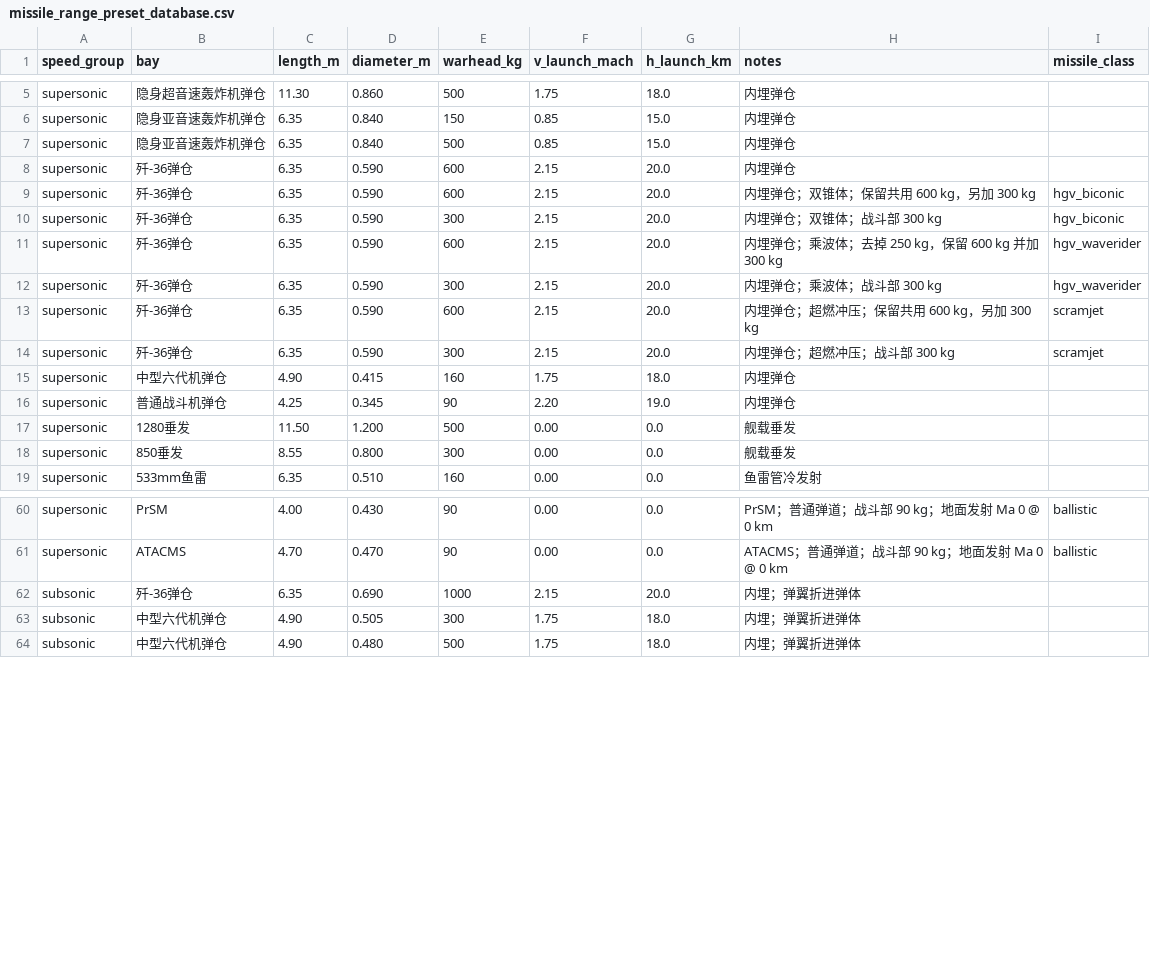
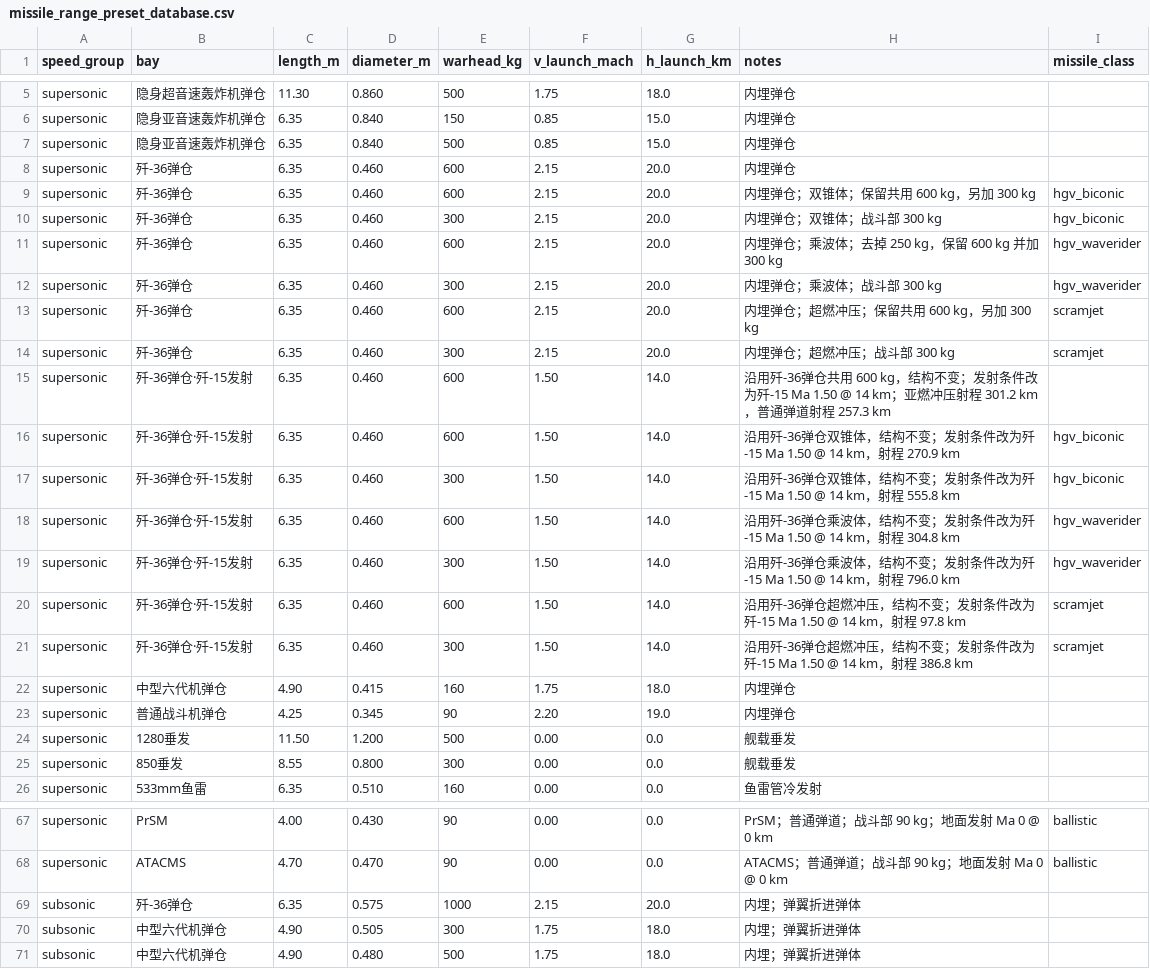
Before and after one commit to xtxsinan-lgtm/military_simulators, a CSV file: data/missile_range_preset_database.csv, drawn as a sheet; only a part is shown, gaps mark what is left out.

```diff
--- a/data/missile_range_preset_database.csv
+++ b/data/missile_range_preset_database.csv
@@ -7,9 +7,16 @@ supersonic,隐身亚音速轰炸机弹仓,6.35,0.840,150,0.85,15.0,内埋弹仓,
 supersonic,隐身亚音速轰炸机弹仓,6.35,0.840,500,0.85,15.0,内埋弹仓,
-supersonic,歼-36弹仓,6.35,0.590,600,2.15,20.0,内埋弹仓,
-supersonic,歼-36弹仓,6.35,0.590,600,2.15,20.0,内埋弹仓；双锥体；保留共用 600 kg，另加 300 kg,hgv_biconic
-supersonic,歼-36弹仓,6.35,0.590,300,2.15,20.0,内埋弹仓；双锥体；战斗部 300 kg,hgv_biconic
-supersonic,歼-36弹仓,6.35,0.590,600,2.15,20.0,内埋弹仓；乘波体；去掉 250 kg，保留 600 kg 并加 300 kg,hgv_waverider
-supersonic,歼-36弹仓,6.35,0.590,300,2.15,20.0,内埋弹仓；乘波体；战斗部 300 kg,hgv_waverider
-supersonic,歼-36弹仓,6.35,0.590,600,2.15,20.0,内埋弹仓；超燃冲压；保留共用 600 kg，另加 300 kg,scramjet
-supersonic,歼-36弹仓,6.35,0.590,300,2.15,20.0,内埋弹仓；超燃冲压；战斗部 300 kg,scramjet
+supersonic,歼-36弹仓,6.35,0.460,600,2.15,20.0,内埋弹仓,
+supersonic,歼-36弹仓,6.35,0.460,600,2.15,20.0,内埋弹仓；双锥体；保留共用 600 kg，另加 300 kg,hgv_biconic
+supersonic,歼-36弹仓,6.35,0.460,300,2.15,20.0,内埋弹仓；双锥体；战斗部 300 kg,hgv_biconic
+supersonic,歼-36弹仓,6.35,0.460,600,2.15,20.0,内埋弹仓；乘波体；去掉 250 kg，保留 600 kg 并加 300 kg,hgv_waverider
+supersonic,歼-36弹仓,6.35,0.460,300,2.15,20.0,内埋弹仓；乘波体；战斗部 300 kg,hgv_waverider
+supersonic,歼-36弹仓,6.35,0.460,600,2.15,20.0,内埋弹仓；超燃冲压；保留共用 600 kg，另加 300 kg,scramjet
+supersonic,歼-36弹仓,6.35,0.460,300,2.15,20.0,内埋弹仓；超燃冲压；战斗部 300 kg,scramjet
+supersonic,歼-36弹仓·歼-15发射,6.35,0.460,600,1.50,14.0,沿用歼-36弹仓共用 600 kg，结构不变；发射条件改为歼-15 Ma 1.50 @ 14 km；亚燃冲压射程 301.2 km，普通弹道射程 257.3 km,
+supersonic,歼-36弹仓·歼-15发射,6.35,0.460,600,1.50,14.0,沿用歼-36弹仓双锥体，结构不变；发射条件改为歼-15 Ma 1.50 @ 14 km，射程 270.9 km,hgv_biconic
+supersonic,歼-36弹仓·歼-15发射,6.35,0.460,300,1.50,14.0,沿用歼-36弹仓双锥体，结构不变；发射条件改为歼-15 Ma 1.50 @ 14 km，射程 555.8 km,hgv_biconic
+supersonic,歼-36弹仓·歼-15发射,6.35,0.460,600,1.50,14.0,沿用歼-36弹仓乘波体，结构不变；发射条件改为歼-15 Ma 1.50 @ 14 km，射程 304.8 km,hgv_waverider
+supersonic,歼-36弹仓·歼-15发射,6.35,0.460,300,1.50,14.0,沿用歼-36弹仓乘波体，结构不变；发射条件改为歼-15 Ma 1.50 @ 14 km，射程 796.0 km,hgv_waverider
+supersonic,歼-36弹仓·歼-15发射,6.35,0.460,600,1.50,14.0,沿用歼-36弹仓超燃冲压，结构不变；发射条件改为歼-15 Ma 1.50 @ 14 km，射程 97.8 km,scramjet
+supersonic,歼-36弹仓·歼-15发射,6.35,0.460,300,1.50,14.0,沿用歼-36弹仓超燃冲压，结构不变；发射条件改为歼-15 Ma 1.50 @ 14 km，射程 386.8 km,scramjet
 supersonic,中型六代机弹仓,4.90,0.415,160,1.75,18.0,内埋弹仓,
@@ -61,3 +68,3 @@ supersonic,PrSM,4.00,0.430,90,0.00,0.0,PrSM；普通弹道；战斗部 90 kg；
 supersonic,ATACMS,4.70,0.470,90,0.00,0.0,ATACMS；普通弹道；战斗部 90 kg；地面发射 Ma 0 @ 0 km,ballistic
-subsonic,歼-36弹仓,6.35,0.690,1000,2.15,20.0,内埋；弹翼折进弹体,
+subsonic,歼-36弹仓,6.35,0.575,1000,2.15,20.0,内埋；弹翼折进弹体,
 subsonic,中型六代机弹仓,4.90,0.505,300,1.75,18.0,内埋；弹翼折进弹体,
```
Also changed, not shown: docs/py/data/missile_range_preset_database.csv, 8 other files.
